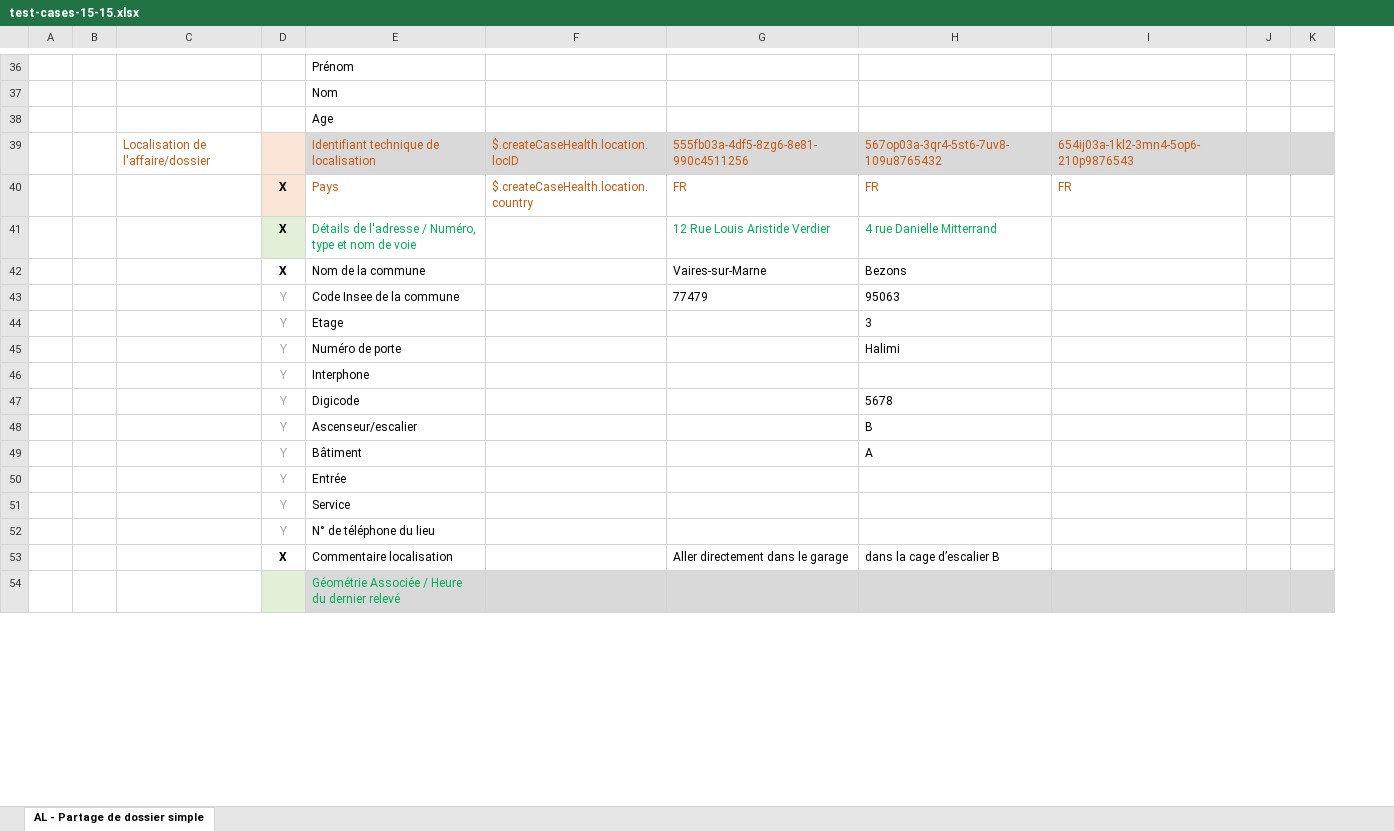
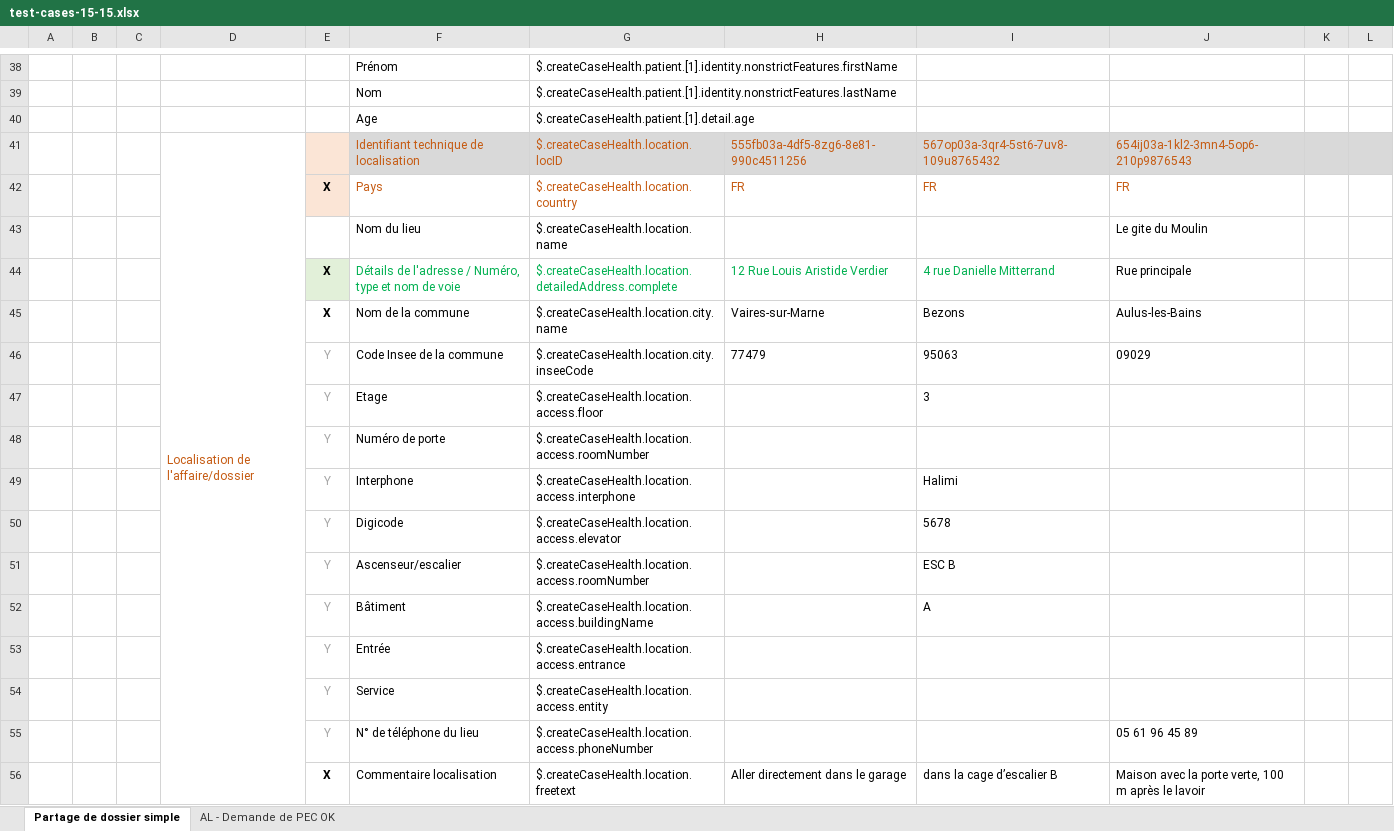
Before and after one commit to ansforge/SAMU-Hub-Modeles, an Excel workbook: csv_parser/test-cases-15-15.xlsx, sheet Partage de dossier simple, drawn as a sheet; only a part is shown, gaps mark what is left out; values as stored, in another font and other column widths than the file's, no borders; conditional formats not drawn; removed rows and columns are numbered as before the commit, all else as after; the diff covers the shown part only; the diff names each change by its address in the sheet, - before the commit and + after, or states it on an @@ line.

Commit message:
feat/uml-generator: update test cases xlsx

```diff
--- a/csv_parser/test-cases-15-15.xlsx (sheet Partage de dossier simple)
+++ b/csv_parser/test-cases-15-15.xlsx (sheet Partage de dossier simple)
-sheet tab: AL - Partage de dossier simple
+sheet tab: Partage de dossier simple
+sheet tab: AL - Demande de PEC OK
+column C, empty
-column F, rows 39-40: $.createCaseHealth.location.locID | $.createCaseHealth.location.country
+column G, rows 38-42: $.createCaseHealth.patient.[1].identity.nonstrictFeatures.firstName | $.createCaseHealth.patient.[1].identity.nonstrictFeatures.lastName | $.createCaseHealth.patient.[1].detail.age | $.createCaseHealth.location.locID | $.createCaseHealth.location.country; rows 44-56: $.createCaseHealth.location.detailedAddress.complete | $.createCaseHealth.location.city.name | $.createCaseHealth.location.city.inseeCode | $.createCaseHealth.location.access.floor | $.createCaseHealth.location.access.roomNumber | $.createCaseHealth.location.access.interphone | $.createCaseHealth.location.access.elevator | $.createCaseHealth.location.access.roomNumber | $.createCaseHealth.location.access.buildingName | $.createCaseHealth.location.access.entrance | $.createCaseHealth.location.access.entity | $.createCaseHealth.location.access.phoneNumber | $.createCaseHealth.location.freetext
+D41:D63 merged
+row 43:  |  |  |  |  | Nom du lieu | $.createCaseHealth.location.name |  |  | Le gite du Moulin
-J44: (empty)
+J44: Rue principale
-J45: (empty)
+J45: Aulus-les-Bains
-J46: (empty)
+J46: 09029
-I48: Halimi
+I48: (empty)
-I49: (empty)
+I49: Halimi
-I51: B
+I51: ESC B
-J55: (empty)
+J55: 05 61 96 45 89
-J56: (empty)
+J56: Maison avec la porte verte, 100 m après le lavoir
-row 54:  |  |  |  | Géométrie Associée / Heure du dernier relevé
```
Also changed, not shown: 48 added rows, 8 removed rows, 33 edited cells, cell formats and merged cells elsewhere in this sheet.
